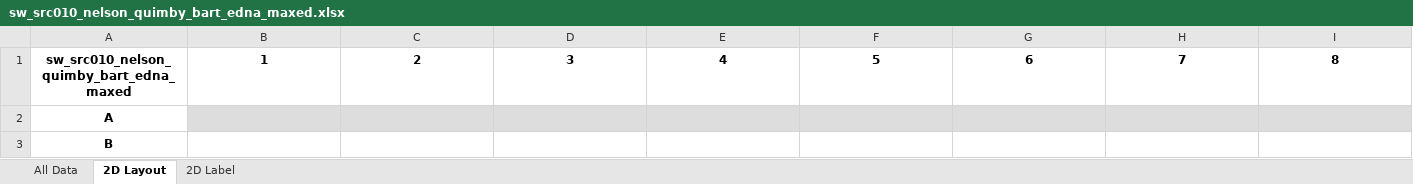
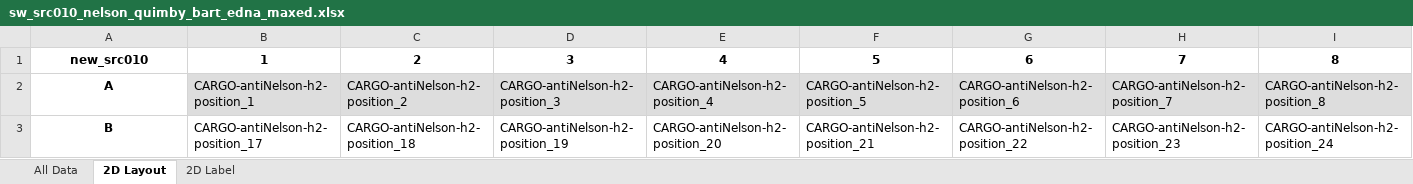
Before and after one commit to mattaq31/Hash-CAD, an Excel workbook: crisscross_kit/crisscross/dna_source_plates/cargo_plates/sw_src010_nelson_quimby_bart_edna_maxed.xlsx, sheet 2D Layout, drawn as a sheet; only a part is shown; values as stored, in another font and other column widths than the file's, no borders; the diff covers the shown part only; the diff names each change by its address in the sheet, - before the commit and + after, or states it on an @@ line.

```diff
--- a/crisscross_kit/crisscross/dna_source_plates/cargo_plates/sw_src010_nelson_quimby_bart_edna_maxed.xlsx (sheet 2D Layout)
+++ b/crisscross_kit/crisscross/dna_source_plates/cargo_plates/sw_src010_nelson_quimby_bart_edna_maxed.xlsx (sheet 2D Layout)
-A1: sw_src010_nelson_quimby_bart_edna_maxed
+A1: new_src010
-B2: (empty)
+B2: CARGO-antiNelson-h2-position_1
-C2: (empty)
+C2: CARGO-antiNelson-h2-position_2
-D2: (empty)
+D2: CARGO-antiNelson-h2-position_3
-E2: (empty)
+E2: CARGO-antiNelson-h2-position_4
-F2: (empty)
+F2: CARGO-antiNelson-h2-position_5
-G2: (empty)
+G2: CARGO-antiNelson-h2-position_6
-H2: (empty)
+H2: CARGO-antiNelson-h2-position_7
-I2: (empty)
+I2: CARGO-antiNelson-h2-position_8
-B3: (empty)
+B3: CARGO-antiNelson-h2-position_17
-C3: (empty)
+C3: CARGO-antiNelson-h2-position_18
-D3: (empty)
+D3: CARGO-antiNelson-h2-position_19
-E3: (empty)
+E3: CARGO-antiNelson-h2-position_20
-F3: (empty)
+F3: CARGO-antiNelson-h2-position_21
-G3: (empty)
+G3: CARGO-antiNelson-h2-position_22
-H3: (empty)
+H3: CARGO-antiNelson-h2-position_23
-I3: (empty)
+I3: CARGO-antiNelson-h2-position_24
```
Also changed, not shown: 112 edited cells elsewhere in this sheet, sheet All Data, sheet 2D Label, crisscross_kit/crisscross/dna_source_plates/seed_plates/P3643_MA_combined_seeds_8064.xlsx, 2 other files.
